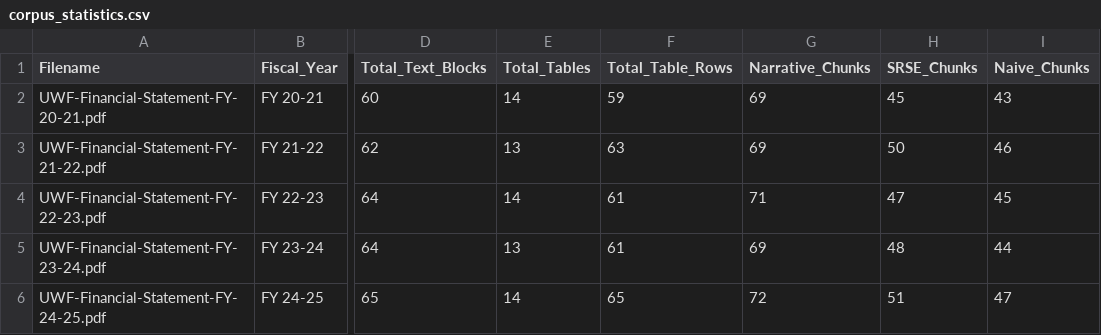
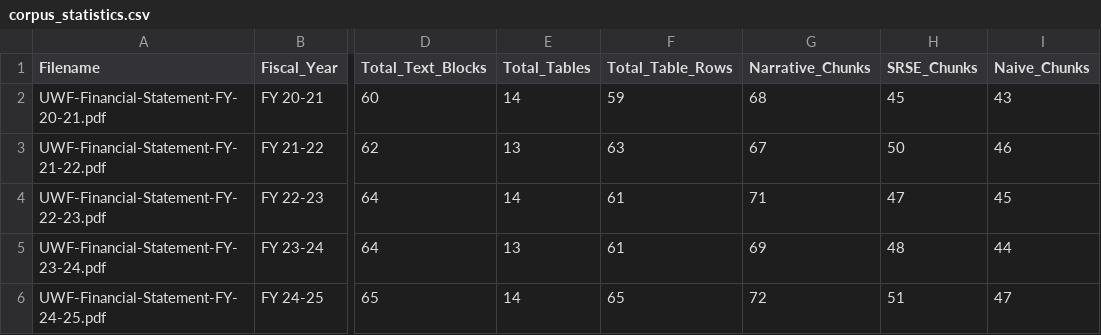
Before and after one commit to gitnicklopez/IDC6940_financial-data-using-rag, a CSV file: data/corpus_statistics.csv, drawn as a sheet; only a part is shown, gaps mark what is left out; the diff names each change by its address in the sheet, - before the commit and + after, or states it on an @@ line.

```diff
--- a/data/corpus_statistics.csv
+++ b/data/corpus_statistics.csv
-G2 (Narrative_Chunks): 69
+G2 (Narrative_Chunks): 68
-G3 (Narrative_Chunks): 69
+G3 (Narrative_Chunks): 67
```
Also changed, not shown: data/eval/eval_results.csv, data/eval/questions.csv, 10 other files.
